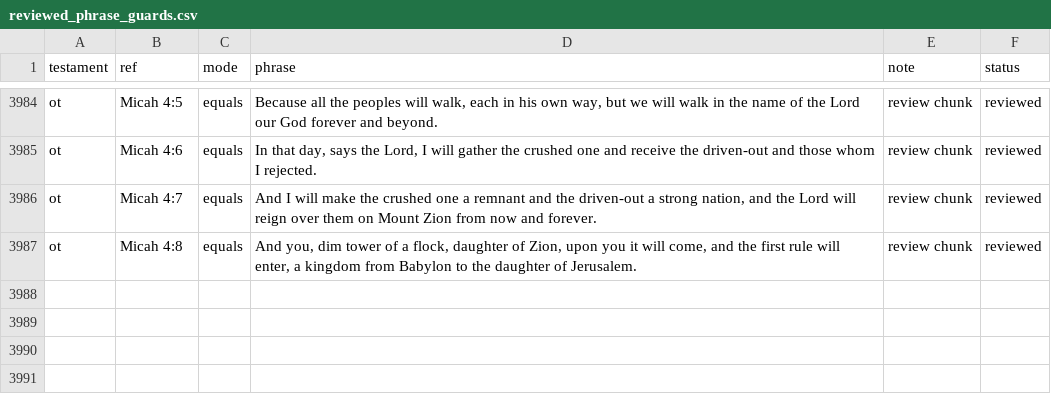
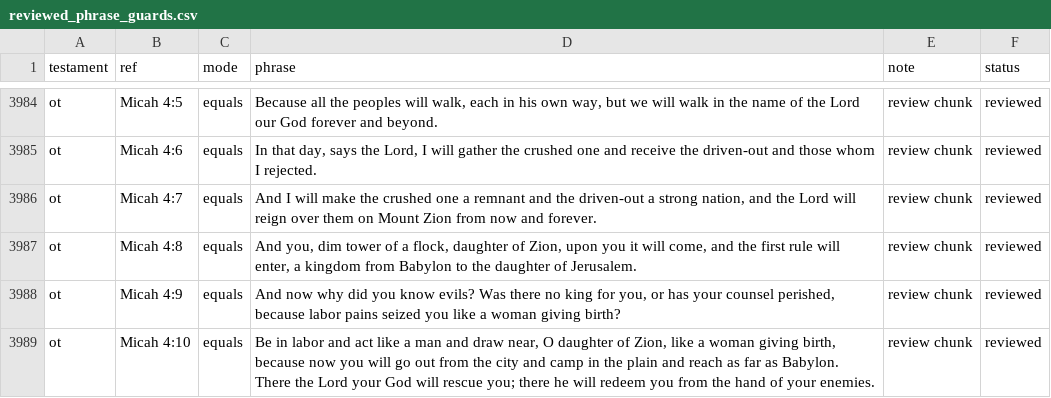
Before and after one commit to Biblejustin/LXX_Bible_Project, a CSV file: data/research/reviewed_phrase_guards.csv, drawn as a sheet; only a part is shown, gaps mark what is left out.

Commit message:
Review Micah 4:9-10

```diff
--- a/data/research/reviewed_phrase_guards.csv
+++ b/data/research/reviewed_phrase_guards.csv
@@ -3987 +3987,3 @@ ot,Micah 4:7,equals,"And I will make the crushed one a remnant and the driven-ou
 ot,Micah 4:8,equals,"And you, dim tower of a flock, daughter of Zion, upon you it will come, and the first rule will enter, a kingdom from Babylon to the daughter of Jerusalem.",review chunk,reviewed
+ot,Micah 4:9,equals,"And now why did you know evils? Was there no king for you, or has your counsel perished, because labor pains seized you like a woman giving birth?",review chunk,reviewed
+ot,Micah 4:10,equals,"Be in labor and act like a man and draw near, O daughter of Zion, like a woman giving birth, because now you will go out from the city and camp in the plain and reach as far as Babylon. There the Lord your God will rescue you; there he will redeem you from the hand of your enemies.",review chunk,reviewed
```
Also changed, not shown: 5 other files.
